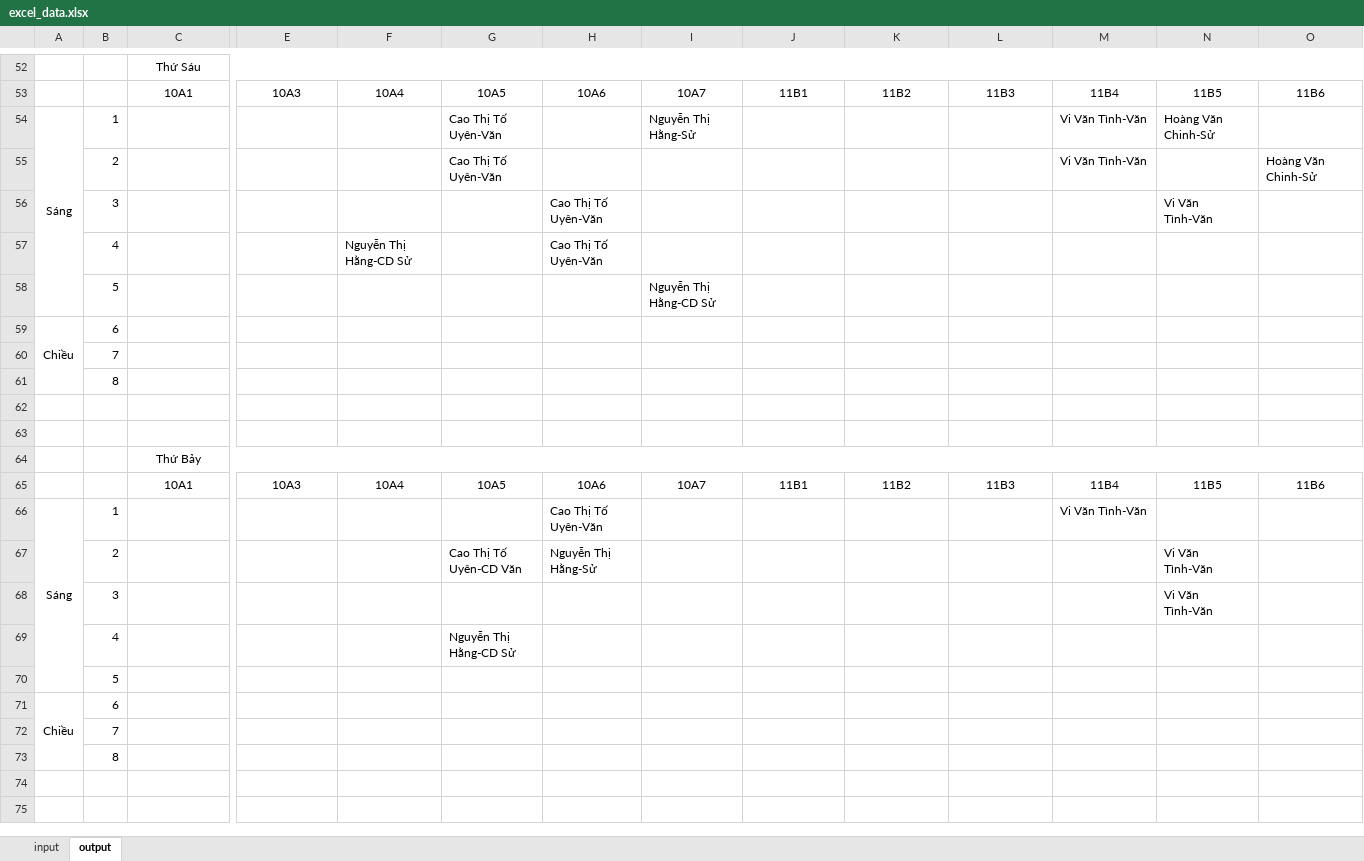
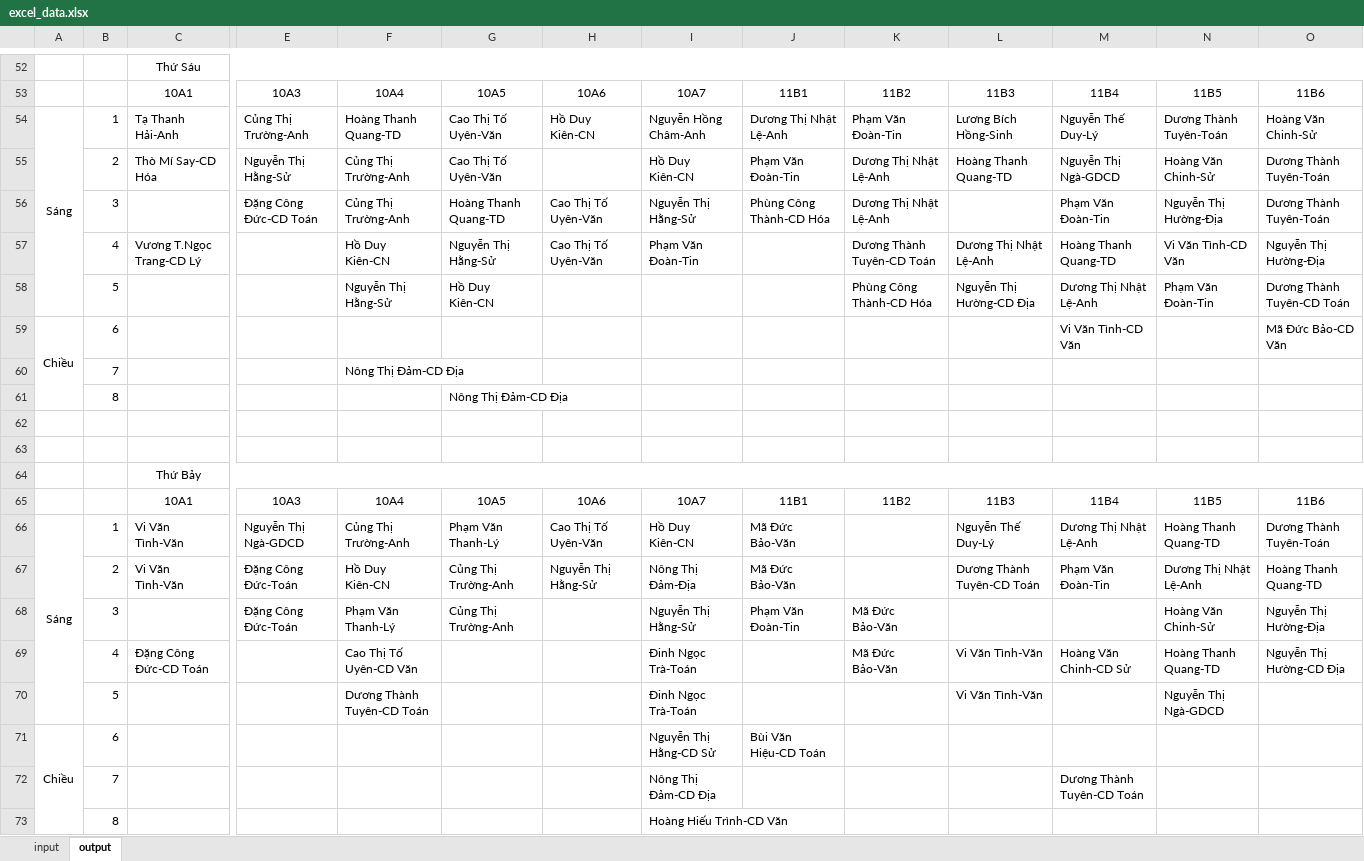
Before and after one commit to cmpedz/ScheduleLessonsProject_THPT_DONG_VAN, an Excel workbook: bin/excel_resources/excel_data.xlsx, sheet output, drawn as a sheet; only a part is shown, gaps mark what is left out; values as stored, in another font and other column widths than the file's, no borders; removed rows and columns are numbered as before the commit, all else as after; rows hold the shown columns only; the diff covers the shown part only; the diff names each change by its address in the sheet, - before the commit and + after, or states it on an @@ line.

```diff
--- a/bin/excel_resources/excel_data.xlsx (sheet output)
+++ b/bin/excel_resources/excel_data.xlsx (sheet output)
-row 54: Sáng | 1 |  |  |  | Cao Thị Tố Uyên-Văn |  | Nguyễn Thị Hằng-Sử |  |  |  | Vi Văn Tình-Văn | Hoàng Văn Chinh-Sử
-row 55:  | 2 |  |  |  | Cao Thị Tố Uyên-Văn |  |  |  |  |  | Vi Văn Tình-Văn |  | Hoàng Văn Chinh-Sử
-row 56:  | 3 |  |  |  |  | Cao Thị Tố Uyên-Văn |  |  |  |  |  | Vi Văn Tình-Văn
-row 57:  | 4 |  |  | Nguyễn Thị Hằng-CD Sử |  | Cao Thị Tố Uyên-Văn
-row 58:  | 5 |  |  |  |  |  | Nguyễn Thị Hằng-CD Sử
+row 54: Sáng | 1 | Tạ Thanh Hải-Anh | Củng Thị Trường-Anh | Hoàng Thanh Quang-TD | Cao Thị Tố Uyên-Văn | Hồ Duy Kiên-CN | Nguyễn Hồng Châm-Anh | Dương Thị Nhật Lệ-Anh | Phạm Văn Đoàn-Tin | Lương Bích Hồng-Sinh | Nguyễn Thế Duy-Lý | Dương Thành Tuyên-Toán | Hoàng Văn Chinh-Sử
+row 55:  | 2 | Thò Mí Say-CD Hóa | Nguyễn Thị Hằng-Sử | Củng Thị Trường-Anh | Cao Thị Tố Uyên-Văn |  | Hồ Duy Kiên-CN | Phạm Văn Đoàn-Tin | Dương Thị Nhật Lệ-Anh | Hoàng Thanh Quang-TD | Nguyễn Thị Ngà-GDCD | Hoàng Văn Chinh-Sử | Dương Thành Tuyên-Toán
+row 56:  | 3 |  | Đặng Công Đức-CD Toán | Củng Thị Trường-Anh | Hoàng Thanh Quang-TD | Cao Thị Tố Uyên-Văn | Nguyễn Thị Hằng-Sử | Phùng Công Thành-CD Hóa | Dương Thị Nhật Lệ-Anh |  | Phạm Văn Đoàn-Tin | Nguyễn Thị Hường-Địa | Dương Thành Tuyên-Toán
+row 57:  | 4 | Vương T.Ngọc Trang-CD Lý |  | Hồ Duy Kiên-CN | Nguyễn Thị Hằng-Sử | Cao Thị Tố Uyên-Văn | Phạm Văn Đoàn-Tin |  | Dương Thành Tuyên-CD Toán | Dương Thị Nhật Lệ-Anh | Hoàng Thanh Quang-TD | Vi Văn Tình-CD Văn | Nguyễn Thị Hường-Địa
+row 58:  | 5 |  |  | Nguyễn Thị Hằng-Sử | Hồ Duy Kiên-CN |  |  |  | Phùng Công Thành-CD Hóa | Nguyễn Thị Hường-CD Địa | Dương Thị Nhật Lệ-Anh | Phạm Văn Đoàn-Tin | Dương Thành Tuyên-CD Toán
-M59: (empty)
+M59: Vi Văn Tình-CD Văn
-O59: (empty)
+O59: Mã Đức Bảo-CD Văn
-F60: (empty)
+F60: Nông Thị Đảm-CD Địa
-G61: (empty)
+G61: Nông Thị Đảm-CD Địa
-row 66: Sáng | 1 |  |  |  |  | Cao Thị Tố Uyên-Văn |  |  |  |  | Vi Văn Tình-Văn
-row 67:  | 2 |  |  |  | Cao Thị Tố Uyên-CD Văn | Nguyễn Thị Hằng-Sử |  |  |  |  |  | Vi Văn Tình-Văn
-row 68:  | 3 |  |  |  |  |  |  |  |  |  |  | Vi Văn Tình-Văn
-row 69:  | 4 |  |  |  | Nguyễn Thị Hằng-CD Sử
-row 70:  | 5
+row 66: Sáng | 1 | Vi Văn Tình-Văn | Nguyễn Thị Ngà-GDCD | Củng Thị Trường-Anh | Phạm Văn Thanh-Lý | Cao Thị Tố Uyên-Văn | Hồ Duy Kiên-CN | Mã Đức Bảo-Văn |  | Nguyễn Thế Duy-Lý | Dương Thị Nhật Lệ-Anh | Hoàng Thanh Quang-TD | Dương Thành Tuyên-Toán
+row 67:  | 2 | Vi Văn Tình-Văn | Đặng Công Đức-Toán | Hồ Duy Kiên-CN | Củng Thị Trường-Anh | Nguyễn Thị Hằng-Sử | Nông Thị Đảm-Địa | Mã Đức Bảo-Văn |  | Dương Thành Tuyên-CD Toán | Phạm Văn Đoàn-Tin | Dương Thị Nhật Lệ-Anh | Hoàng Thanh Quang-TD
+row 68:  | 3 |  | Đặng Công Đức-Toán | Phạm Văn Thanh-Lý | Củng Thị Trường-Anh |  | Nguyễn Thị Hằng-Sử | Phạm Văn Đoàn-Tin | Mã Đức Bảo-Văn |  |  | Hoàng Văn Chinh-Sử | Nguyễn Thị Hường-Địa
+row 69:  | 4 | Đặng Công Đức-CD Toán |  | Cao Thị Tố Uyên-CD Văn |  |  | Đinh Ngọc Trà-Toán |  | Mã Đức Bảo-Văn | Vi Văn Tình-Văn | Hoàng Văn Chinh-CD Sử | Hoàng Thanh Quang-TD | Nguyễn Thị Hường-CD Địa
+row 70:  | 5 |  |  | Dương Thành Tuyên-CD Toán |  |  | Đinh Ngọc Trà-Toán |  |  | Vi Văn Tình-Văn |  | Nguyễn Thị Ngà-GDCD
-I71: (empty)
+I71: Nguyễn Thị Hằng-CD Sử
-J71: (empty)
+J71: Bùi Văn Hiệu-CD Toán
-row 72:  | 7
-row 73:  | 8
+row 72:  | 7 |  |  |  |  |  | Nông Thị Đảm-CD Địa |  |  |  | Dương Thành Tuyên-CD Toán
+row 73:  | 8 |  |  |  |  |  | Hoàng Hiếu Trình-CD Văn
```
Also changed, not shown: 24 added rows, 24 removed rows and 2 edited cells elsewhere in this sheet, sheet input, formulas that keep their value, src/excel_resources/excel_data.xlsx, 16 other files.
